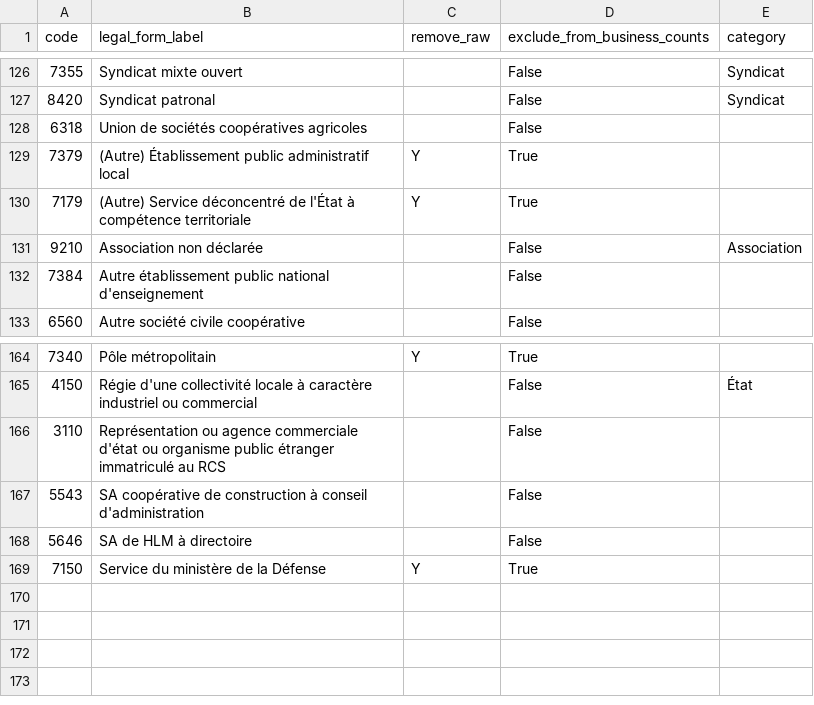
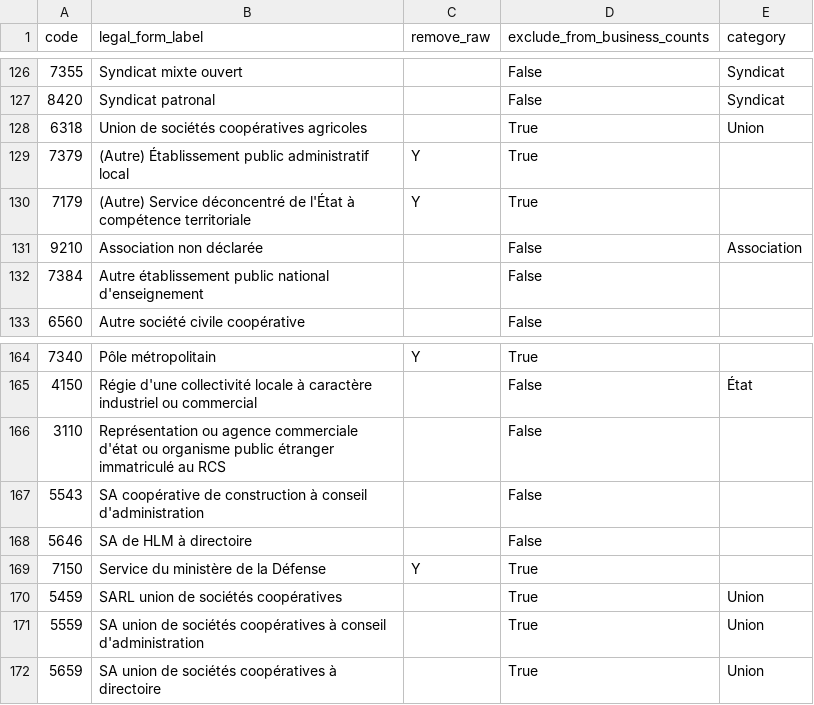
Before and after one commit to rchitralla/Strasbourg_Business_Analysis, a CSV file: data/manual/legal_form_category_review.csv, drawn as a sheet; only a part is shown, gaps mark what is left out.

```diff
--- a/data/manual/legal_form_category_review.csv
+++ b/data/manual/legal_form_category_review.csv
@@ -127,3 +127,3 @@ code,legal_form_label,remove_raw,exclude_from_business_counts,category
 8420,Syndicat patronal,,False,Syndicat
-6318,Union de sociétés coopératives agricoles,,False,
+6318,Union de sociétés coopératives agricoles,,True,Union
 7379,(Autre) Établissement public administratif local,Y,True,
@@ -169 +169,4 @@ code,legal_form_label,remove_raw,exclude_from_business_counts,category
 7150,Service du ministère de la Défense,Y,True,
+5459,SARL union de sociétés coopératives,,True,Union
+5559,SA union de sociétés coopératives à conseil d'administration,,True,Union
+5659,SA union de sociétés coopératives à directoire,,True,Union
```
Also changed, not shown: 1 other file.
